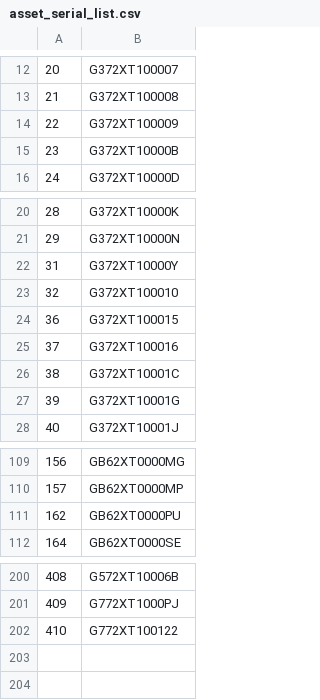
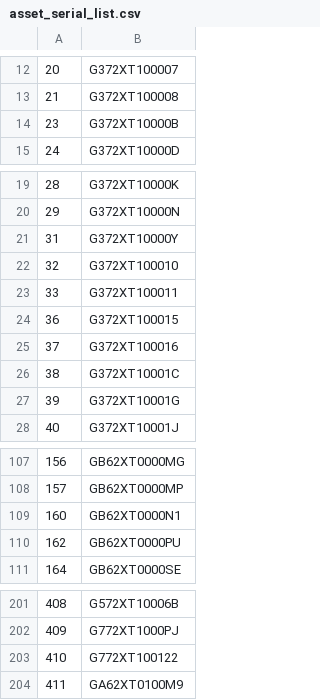
Before and after one commit to uurf/ml_fleet_tools, a CSV file: asset_serial_list.csv, drawn as a sheet; only a part is shown, gaps mark what is left out; removed rows and columns are numbered as before the commit, all else as after; the diff covers the shown part only; the diff names each change by its address in the sheet, - before the commit and + after, or states it on an @@ line.

```diff
--- a/asset_serial_list.csv
+++ b/asset_serial_list.csv
-row 14: 22 | G372XT100009
+row 23: 33 | G372XT100011
+row 109: 160 | GB62XT0000N1
+row 204: 411 | GA62XT0100M9
```
Also changed, not shown: 5 added rows and 5 removed rows elsewhere in this file.
